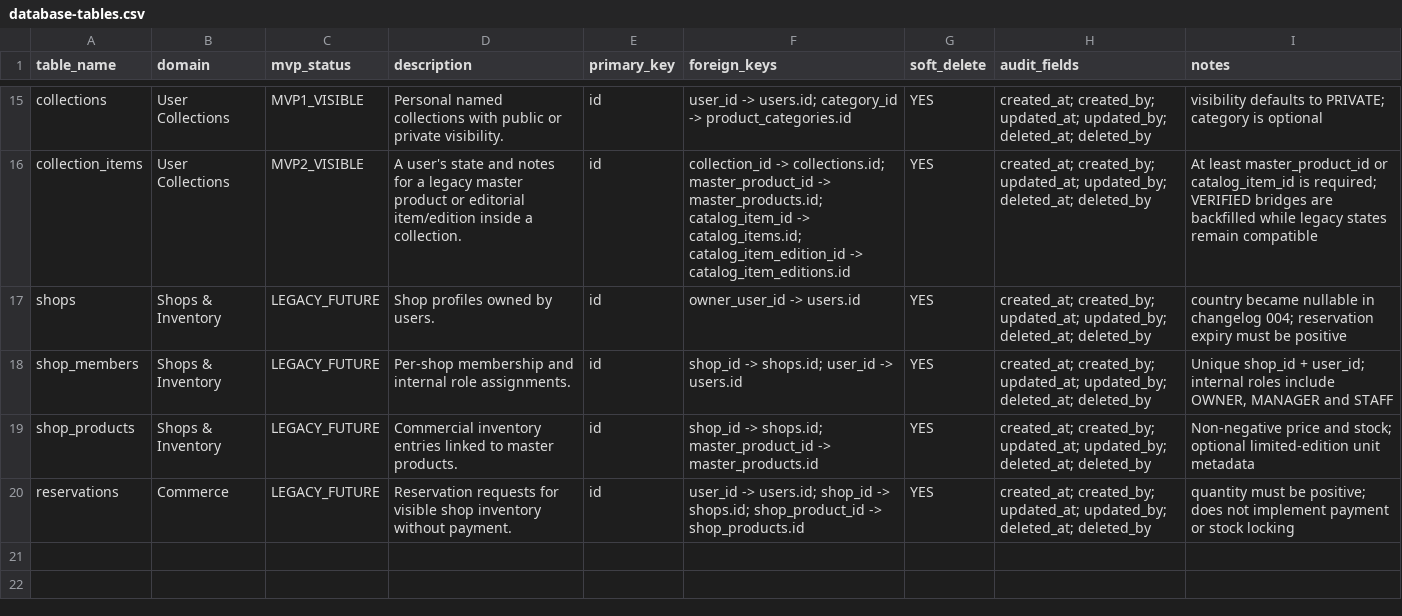
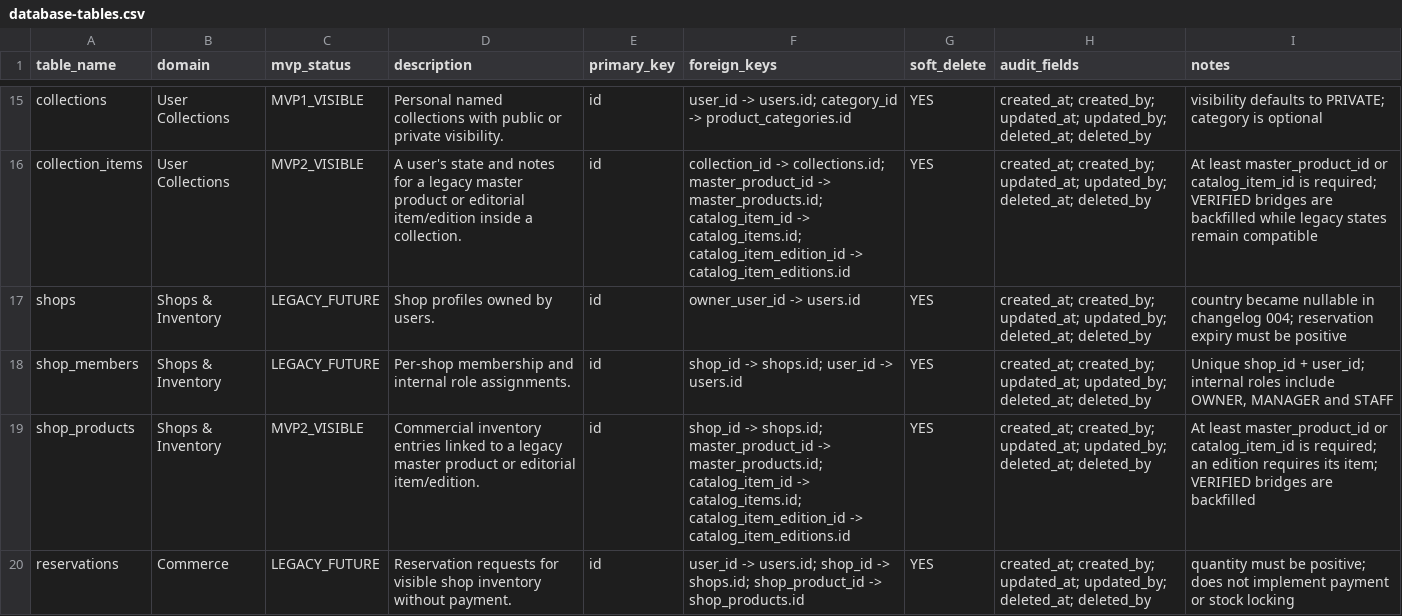
Before and after one commit to AlbertoSoriaCarrillo/collectohub, a CSV file: docs/export/database-tables.csv, drawn as a sheet; only a part is shown, gaps mark what is left out.

```diff
--- a/docs/export/database-tables.csv
+++ b/docs/export/database-tables.csv
@@ -18,3 +18,3 @@ table_name,domain,mvp_status,description,primary_key,foreign_keys,soft_delete,au
 "shop_members","Shops & Inventory","LEGACY_FUTURE","Per-shop membership and internal role assignments.","id","shop_id -> shops.id; user_id -> users.id","YES","created_at; created_by; updated_at; updated_by; deleted_at; deleted_by","Unique shop_id + user_id; internal roles include OWNER, MANAGER and STAFF"
-"shop_products","Shops & Inventory","LEGACY_FUTURE","Commercial inventory entries linked to master products.","id","shop_id -> shops.id; master_product_id -> master_products.id","YES","created_at; created_by; updated_at; updated_by; deleted_at; deleted_by","Non-negative price and stock; optional limited-edition unit metadata"
+"shop_products","Shops & Inventory","MVP2_VISIBLE","Commercial inventory entries linked to a legacy master product or editorial item/edition.","id","shop_id -> shops.id; master_product_id -> master_products.id; catalog_item_id -> catalog_items.id; catalog_item_edition_id -> catalog_item_editions.id","YES","created_at; created_by; updated_at; updated_by; deleted_at; deleted_by","At least master_product_id or catalog_item_id is required; an edition requires its item; VERIFIED bridges are backfilled"
 "reservations","Commerce","LEGACY_FUTURE","Reservation requests for visible shop inventory without payment.","id","user_id -> users.id; shop_id -> shops.id; shop_product_id -> shop_products.id","YES","created_at; created_by; updated_at; updated_by; deleted_at; deleted_by","quantity must be positive; does not implement payment or stock locking"
```
Also changed, not shown: docs/export/frontend-backend-map.csv, docs/export/frontend-routes.csv, 12 other files.
